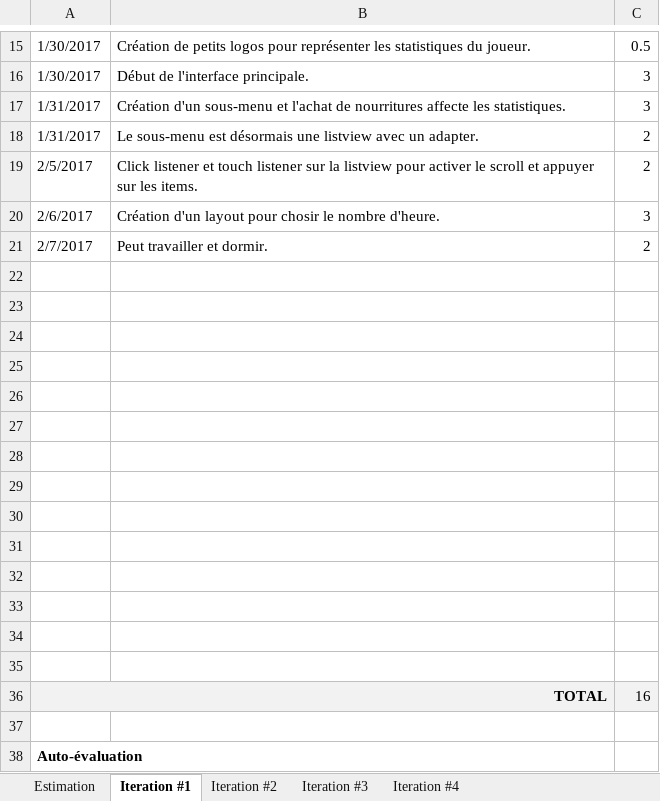
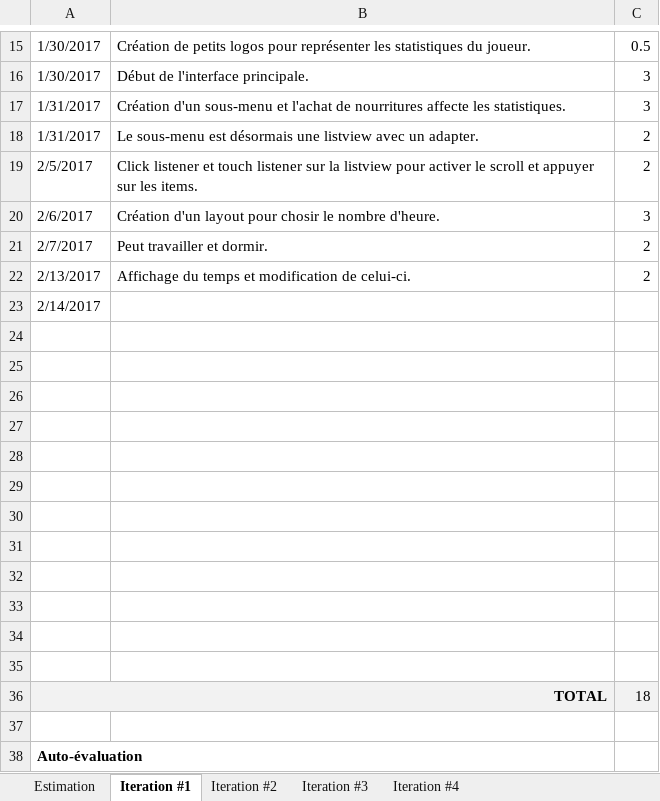
Before and after one commit to billotlogs/POIFR_LeLab4, an Excel workbook: Itérations.xlsx, sheet Iteration #1, drawn as a sheet; only a part is shown, gaps mark what is left out; values as stored, in another font and other column widths than the file's, no borders; charts and pictures not drawn; removed rows and columns are numbered as before the commit, all else as after; the diff names each change by its address in the sheet, - before the commit and + after, or states it on an @@ line.

```diff
--- a/Itérations.xlsx (sheet Iteration #1)
+++ b/Itérations.xlsx (sheet Iteration #1)
+row 22: 2/13/2017 | Affichage du temps et modification de celui-ci. | 2
+row 23: 2/14/2017
-row 34: (empty)
-row 35: (empty)
-C36: 16
+C36: 18
```
Also changed, not shown: 5 other files.
